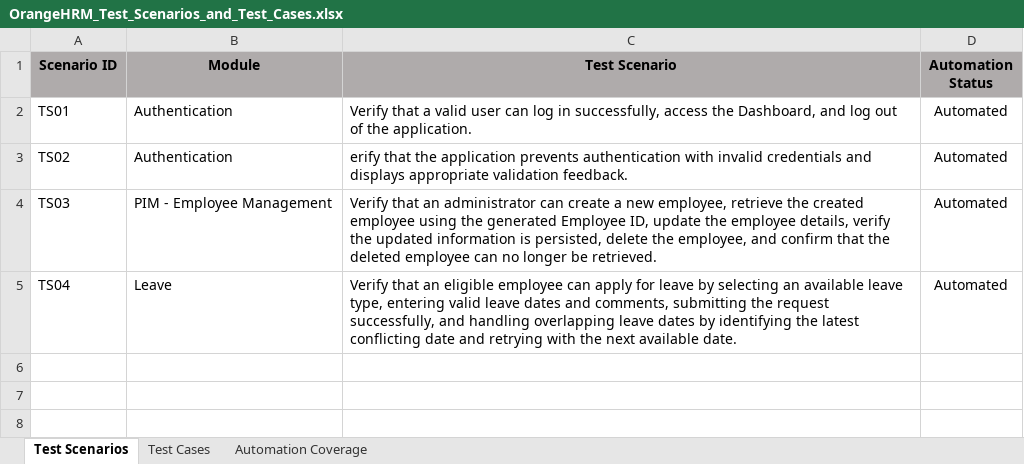
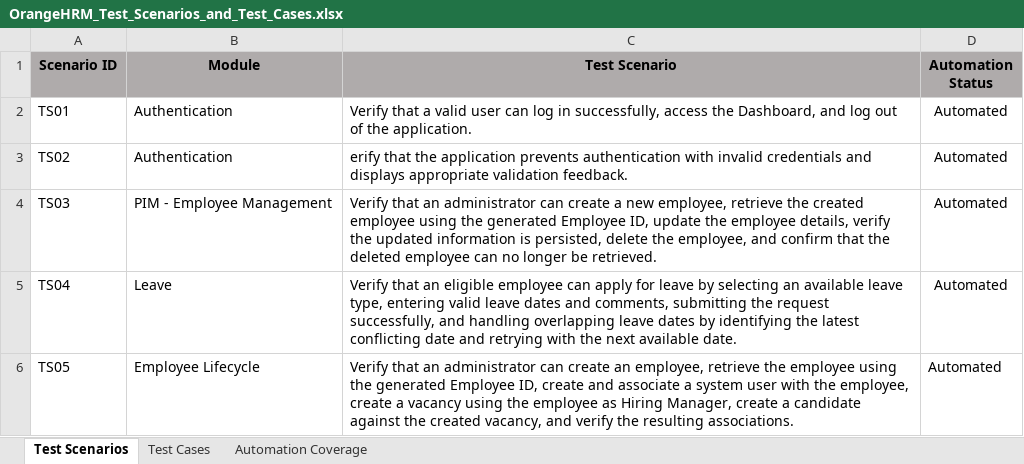
Before and after one commit to sivajireddy2105/playwright-js-automation-orangehrm, an Excel workbook: test-cases/OrangeHRM_Test_Scenarios_and_Test_Cases.xlsx, sheet Test Scenarios, drawn as a sheet; values as stored, in another font and other column widths than the file's, no borders; the diff names each change by its address in the sheet, - before the commit and + after, or states it on an @@ line.

Commit message:
TC05: Add employee user vacancy candidate lifecycle

```diff
--- a/test-cases/OrangeHRM_Test_Scenarios_and_Test_Cases.xlsx (sheet Test Scenarios)
+++ b/test-cases/OrangeHRM_Test_Scenarios_and_Test_Cases.xlsx (sheet Test Scenarios)
+row 6: TS05 | Employee Lifecycle | Verify that an administrator can create an employee, retrieve the employee using the generated Employee ID, create and associate a system user with the employee, create a vacancy using the employee as Hiring Manager, create a candidate against the created vacancy, and verify the resulting associations. | Automated
```
Also changed, not shown: sheet Test Cases, sheet Automation Coverage, 6 other files.
